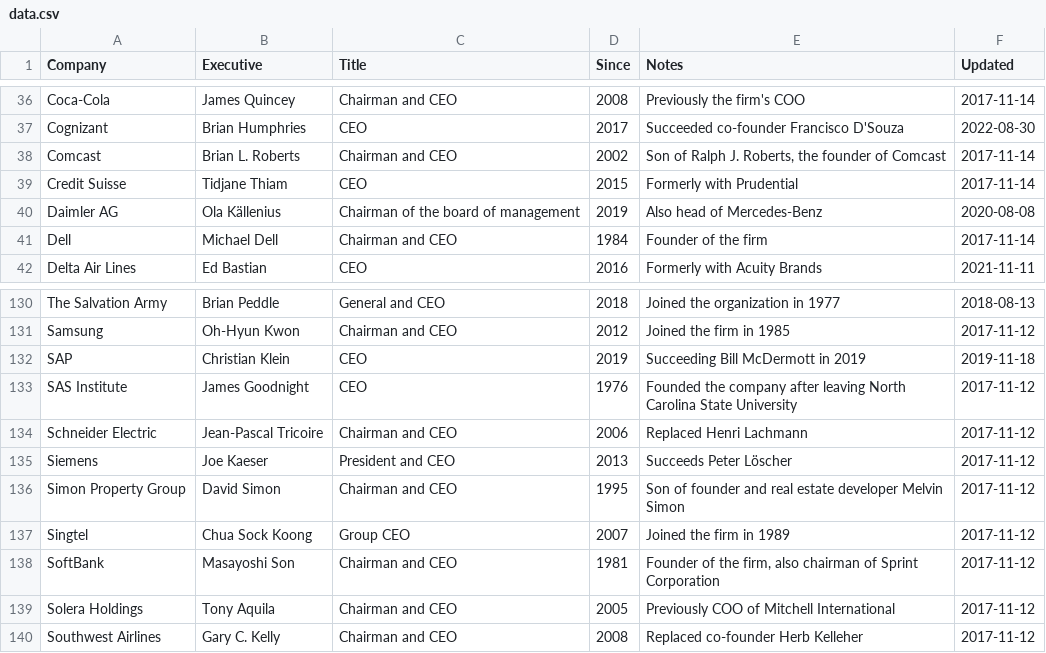
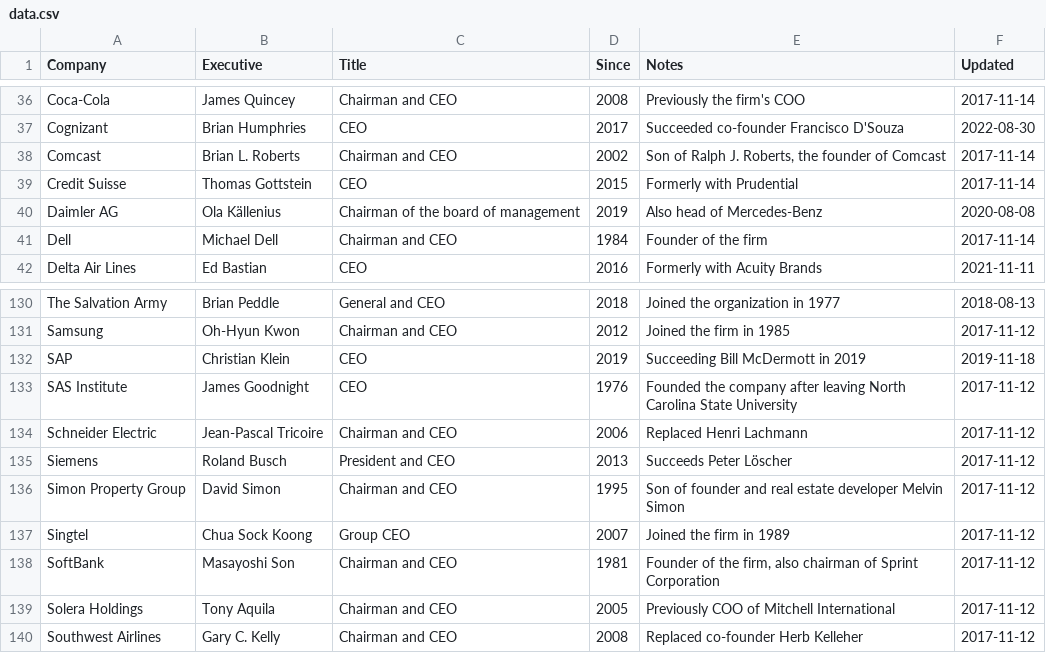
Before and after one commit to dylanroy/ceo-dataset, a CSV file: data.csv, drawn as a sheet; only a part is shown, gaps mark what is left out.

Commit message:
Latest data: Wed Dec  7 16:03:49 UTC 2022

```diff
--- a/data.csv
+++ b/data.csv
@@ -38,3 +38,3 @@ Cognizant,Brian Humphries,CEO,2017,Succeeded co-founder Francisco D'Souza,2022-0
 Comcast,Brian L. Roberts,Chairman and CEO,2002,"Son of Ralph J. Roberts, the founder of Comcast",2017-11-14
-Credit Suisse,Tidjane Thiam,CEO,2015,Formerly with Prudential,2017-11-14
+Credit Suisse,Thomas Gottstein,CEO,2015,Formerly with Prudential,2017-11-14
 Daimler AG,Ola Källenius,Chairman of the board of management,2019,Also head of Mercedes-Benz,2020-08-08
@@ -134,3 +134,3 @@ SAS Institute,James Goodnight,CEO,1976,Founded the company after leaving North C
 Schneider Electric,Jean-Pascal Tricoire,Chairman and CEO,2006,Replaced Henri Lachmann,2017-11-12
-Siemens,Joe Kaeser,President and CEO,2013,Succeeds Peter Löscher,2017-11-12
+Siemens,Roland Busch,President and CEO,2013,Succeeds Peter Löscher,2017-11-12
 Simon Property Group,David Simon,Chairman and CEO,1995,Son of founder and real estate developer Melvin Simon,2017-11-12
```
